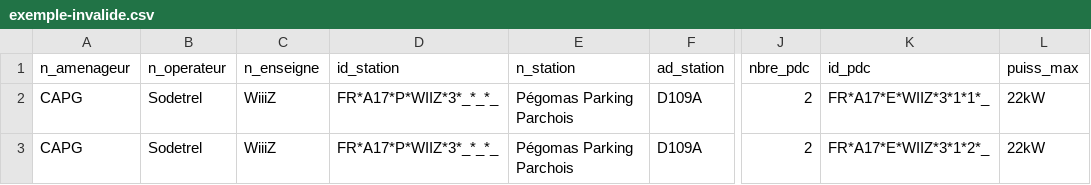
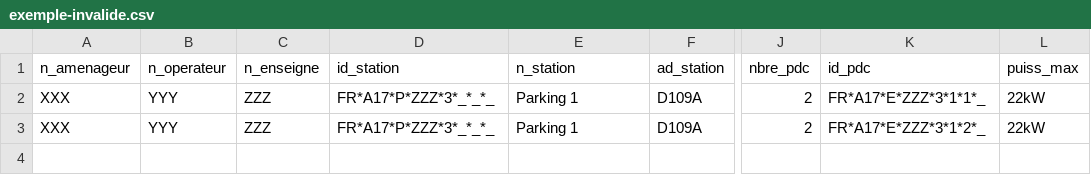
Before and after one commit to datagouv/schema.data.gouv.fr, a CSV file: irve/exemple-invalide.csv, drawn as a sheet; only a part is shown, gaps mark what is left out; the diff names each change by its address in the sheet, - before the commit and + after, or states it on an @@ line.

```diff
--- a/irve/exemple-invalide.csv
+++ b/irve/exemple-invalide.csv
-A2:A3 (n_amenageur): CAPG
+A2:A3 (n_amenageur): XXX
-B2:B3 (n_operateur): Sodetrel
+B2:B3 (n_operateur): YYY
-C2:C3 (n_enseigne): WiiiZ
+C2:C3 (n_enseigne): ZZZ
-D2:D3 (id_station): FR*A17*P*WIIZ*3*_*_*_
+D2:D3 (id_station): FR*A17*P*ZZZ*3*_*_*_
-E2:E3 (n_station): Pégomas Parking Parchois
+E2:E3 (n_station): Parking 1
-K2 (id_pdc): FR*A17*E*WIIZ*3*1*1*_
+K2 (id_pdc): FR*A17*E*ZZZ*3*1*1*_
-K3 (id_pdc): FR*A17*E*WIIZ*3*1*2*_
+K3 (id_pdc): FR*A17*E*ZZZ*3*1*2*_
```
Also changed, not shown: irve/exemple-valide.csv.
